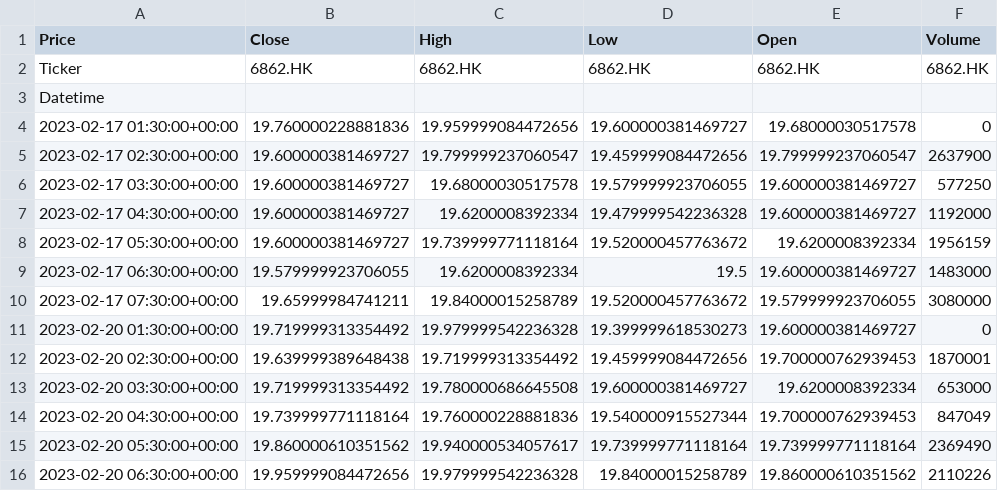
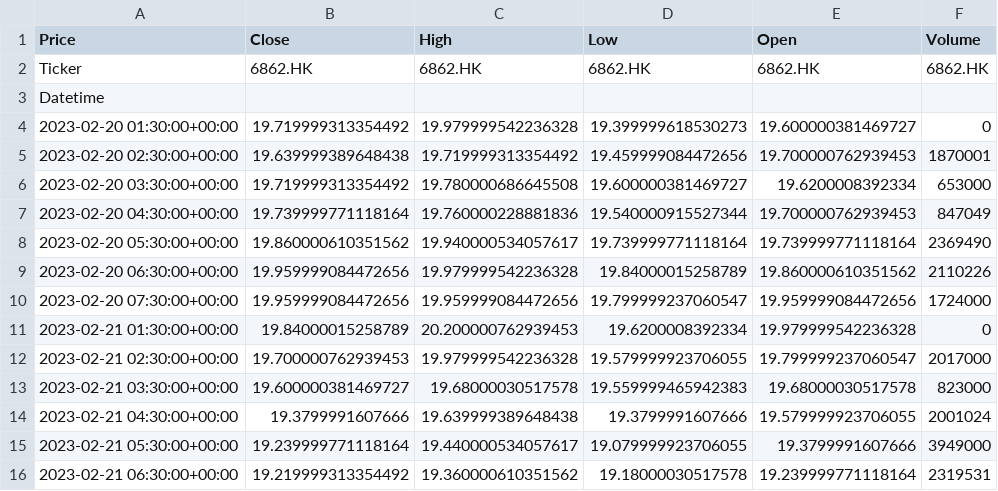
Before and after one commit to zjplab/Tech-Stocks-Data, a CSV file: data/HangSengTech/6862.HK.csv, drawn as a sheet; only a part is shown; the shorter side is filled out with more unchanged rows.

```diff
--- a/data/HangSengTech/6862.HK.csv
+++ b/data/HangSengTech/6862.HK.csv
@@ -3,9 +3,2 @@ Ticker,6862.HK,6862.HK,6862.HK,6862.HK,6862.HK
 Datetime,,,,,
-2023-02-17 01:30:00+00:00,19.760000228881836,19.959999084472656,19.600000381469727,19.68000030517578,0
-2023-02-17 02:30:00+00:00,19.600000381469727,19.799999237060547,19.459999084472656,19.799999237060547,2637900
-2023-02-17 03:30:00+00:00,19.600000381469727,19.68000030517578,19.579999923706055,19.600000381469727,577250
-2023-02-17 04:30:00+00:00,19.600000381469727,19.6200008392334,19.479999542236328,19.600000381469727,1192000
-2023-02-17 05:30:00+00:00,19.600000381469727,19.739999771118164,19.520000457763672,19.6200008392334,1956159
-2023-02-17 06:30:00+00:00,19.579999923706055,19.6200008392334,19.5,19.600000381469727,1483000
-2023-02-17 07:30:00+00:00,19.65999984741211,19.84000015258789,19.520000457763672,19.579999923706055,3080000
 2023-02-20 01:30:00+00:00,19.719999313354492,19.979999542236328,19.399999618530273,19.600000381469727,0
```
Also changed, not shown: data/HangSengTech/0762.HK.csv, data/HangSengTech/1810.HK.csv, 20 other files.
